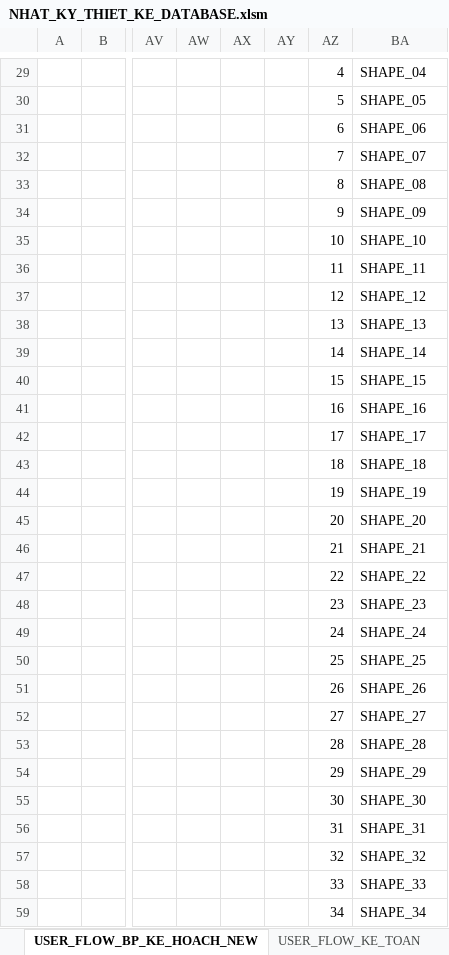
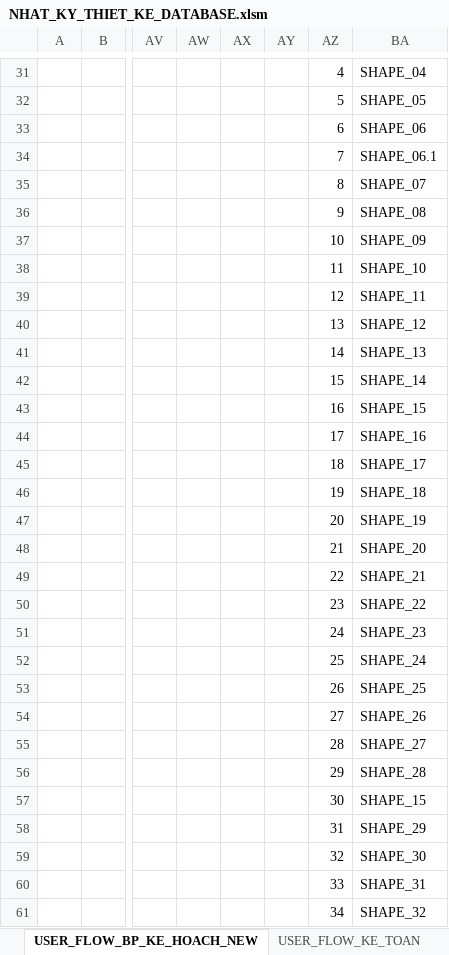
Before and after one commit to NGUYEN-LONG-BS/VBA_MINI_PROJECTS, an Excel workbook: VB05_QUAN_LY_KHO/NHAT_KY_THIET_KE_DATABASE.xlsm, sheet USER_FLOW_BP_KE_HOACH_NEW, drawn as a sheet; only a part is shown, gaps mark what is left out; values as stored, in another font and other column widths than the file's, no borders; charts and pictures not drawn; addresses are those after the commit; the diff covers the shown part only; the diff names each change by its address in the sheet, - before the commit and + after, or states it on an @@ line.

```diff
--- a/VB05_QUAN_LY_KHO/NHAT_KY_THIET_KE_DATABASE.xlsm (sheet USER_FLOW_BP_KE_HOACH_NEW)
+++ b/VB05_QUAN_LY_KHO/NHAT_KY_THIET_KE_DATABASE.xlsm (sheet USER_FLOW_BP_KE_HOACH_NEW)
-BA34: SHAPE_07
+BA34: SHAPE_06.1
-BA35: SHAPE_08
+BA35: SHAPE_07
-BA36: SHAPE_09
+BA36: SHAPE_08
-BA37: SHAPE_10
+BA37: SHAPE_09
-BA38: SHAPE_11
+BA38: SHAPE_10
-BA39: SHAPE_12
+BA39: SHAPE_11
-BA40: SHAPE_13
+BA40: SHAPE_12
-BA41: SHAPE_14
+BA41: SHAPE_13
-BA42: SHAPE_15
+BA42: SHAPE_14
-BA43: SHAPE_16
+BA43: SHAPE_15
-BA44: SHAPE_17
+BA44: SHAPE_16
-BA45: SHAPE_18
+BA45: SHAPE_17
-BA46: SHAPE_19
+BA46: SHAPE_18
-BA47: SHAPE_20
+BA47: SHAPE_19
-BA48: SHAPE_21
+BA48: SHAPE_20
-BA49: SHAPE_22
+BA49: SHAPE_21
-BA50: SHAPE_23
+BA50: SHAPE_22
-BA51: SHAPE_24
+BA51: SHAPE_23
-BA52: SHAPE_25
+BA52: SHAPE_24
-BA53: SHAPE_26
+BA53: SHAPE_25
-BA54: SHAPE_27
+BA54: SHAPE_26
-BA55: SHAPE_28
+BA55: SHAPE_27
-BA56: SHAPE_29
+BA56: SHAPE_28
-BA57: SHAPE_30
+BA57: SHAPE_15
-BA58: SHAPE_31
+BA58: SHAPE_29
-BA59: SHAPE_32
+BA59: SHAPE_30
-BA60: SHAPE_33
+BA60: SHAPE_31
-BA61: SHAPE_34
+BA61: SHAPE_32
```
Also changed, not shown: 4 added rows and 4 edited cells elsewhere in this sheet, sheet PP_TINH_GIA_XUAT_KHO, charts or pictures.
